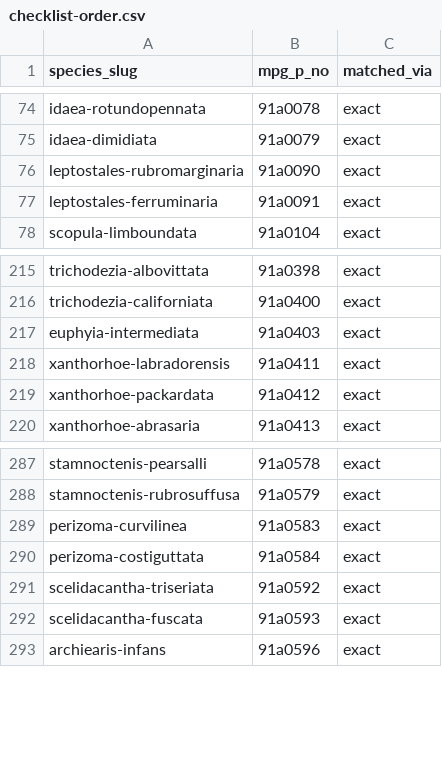
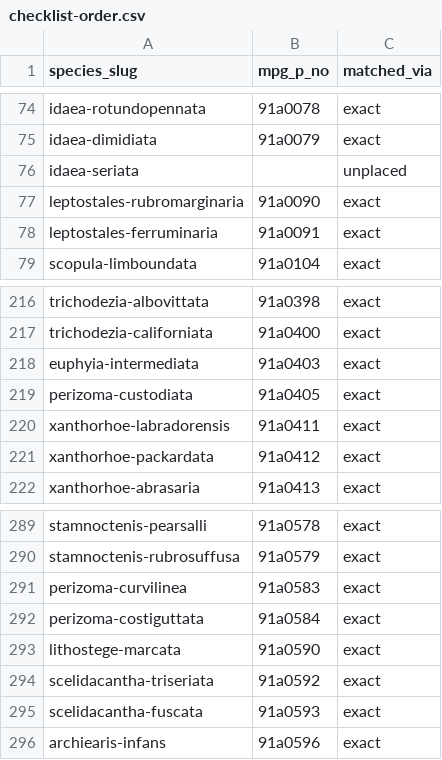
Before and after one commit to pnwinsects/pnwmoths, a CSV file: data/checklist-order.csv, drawn as a sheet; only a part is shown, gaps mark what is left out; the diff names each change by its address in the sheet, - before the commit and + after, or states it on an @@ line.

```diff
--- a/data/checklist-order.csv
+++ b/data/checklist-order.csv
+row 76: idaea-seriata |  | unplaced
+row 219: perizoma-custodiata | 91a0405 | exact
+row 293: lithostege-marcata | 91a0590 | exact
```
Also changed, not shown: data/key-template.csv, data/species.csv, 3 other files.
